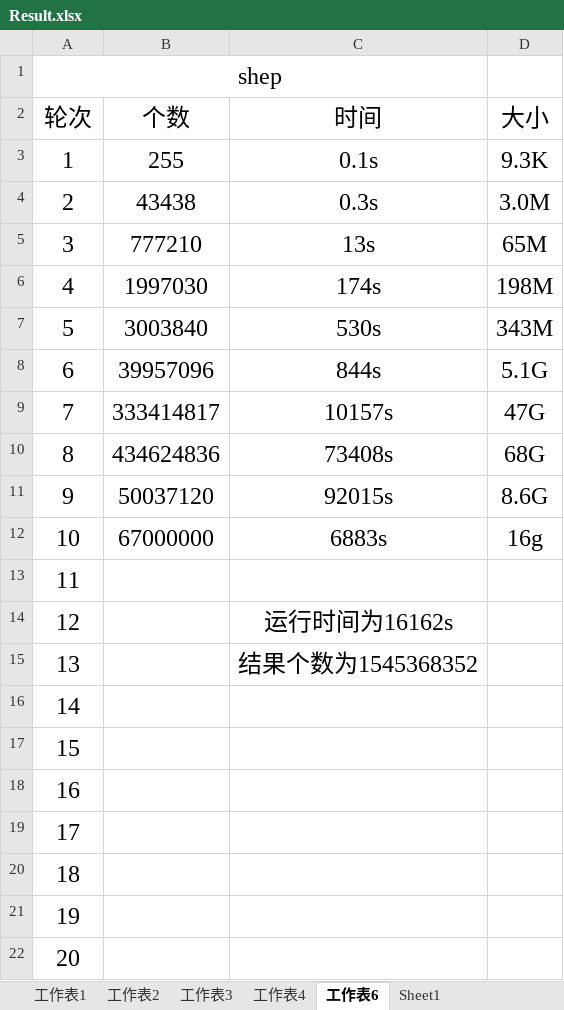
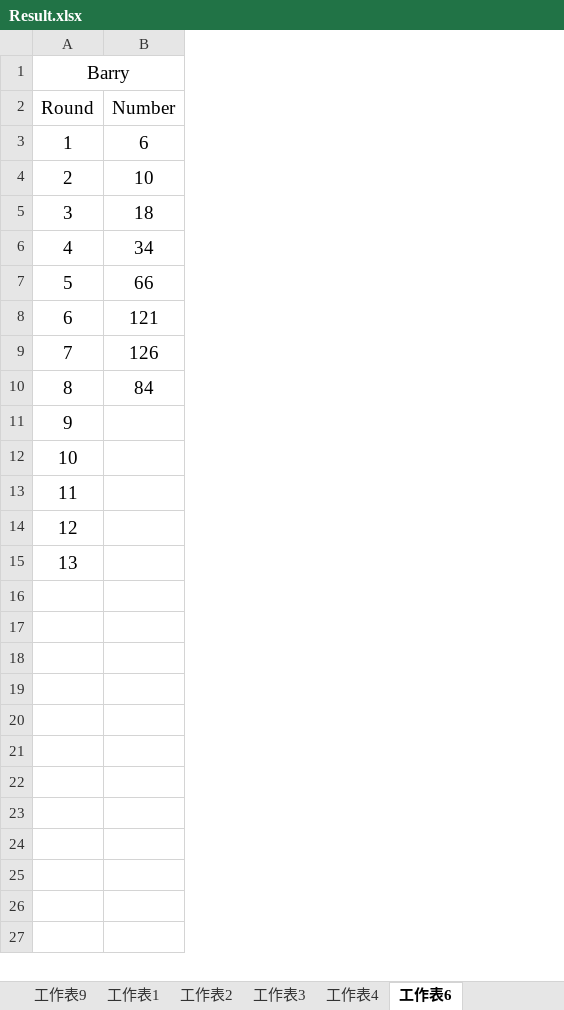
Before and after one commit to eviloan/Nonlinear-Equation-Test-Result, an Excel workbook: Result.xlsx, sheet 工作表6, drawn as a sheet; values as stored, in another font and other column widths than the file's, no borders; removed rows and columns are numbered as before the commit, all else as after; the diff names each change by its address in the sheet, - before the commit and + after, or states it on an @@ line.

```diff
--- a/Result.xlsx (sheet 工作表6)
+++ b/Result.xlsx (sheet 工作表6)
-sheet tab: Sheet1
+sheet tab: 工作表9
-column B (个数), rows 3-12: 255 | 43438 | 777210 | 1997030 | 3003840 | 39957096 | 333414817 | 434624836 | 50037120 | 67000000
-column C (时间), rows 3-15: 0.1s | 0.3s | 13s | 174s | 530s | 844s | 10157s | 73408s | 92015s | 6883s |  | 运行时间为16162s | 结果个数为1545368352
-column D (大小), rows 3-12: 9.3K | 3.0M | 65M | 198M | 343M | 5.1G | 47G | 68G | 8.6G | 16g
+column B (Number), rows 3-10: 6 | 10 | 18 | 34 | 66 | 121 | 126 | 84
-A1 (Round): shep
+A1 (Round): Barry
@@ A1:A15 text size: smaller @@
-A2: 轮次
+A2: Round
-row 16: 14
-row 17: 15
-row 18: 16
-row 19: 17
-row 20: 18
-row 21: 19
-row 22: 20
```
Also changed, not shown: sheet 工作表2, sheet 工作表3, sheet 工作表1, sheet 工作表4, other sheet tabs.
